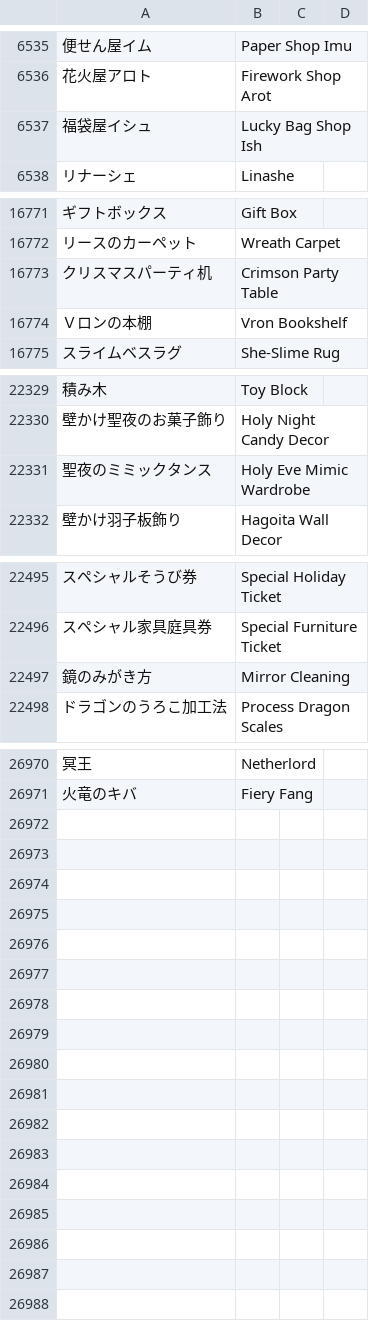
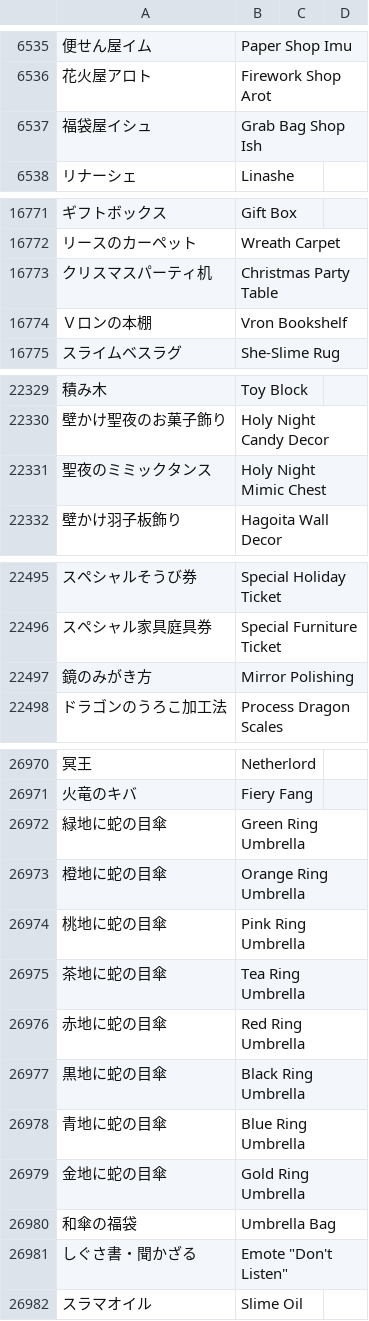
Before and after one commit to dqx-translation-project/dqx-custom-translations, a CSV file: csv/glossary.csv, drawn as a sheet; only a part is shown, gaps mark what is left out; the diff names each change by its address in the sheet, - before the commit and + after, or states it on an @@ line.

Commit message:
Update glossary.csv

```diff
--- a/csv/glossary.csv
+++ b/csv/glossary.csv
-B6537: Lucky Bag Shop Ish
+B6537: Grab Bag Shop Ish
-B16773: Crimson Party Table
+B16773: Christmas Party Table
-B22331: Holy Eve Mimic Wardrobe
+B22331: Holy Night Mimic Chest
-B22497: Mirror Cleaning
+B22497: Mirror Polishing
+row 26972: 緑地に蛇の目傘 | Green Ring Umbrella
+row 26973: 橙地に蛇の目傘 | Orange Ring Umbrella
+row 26974: 桃地に蛇の目傘 | Pink Ring Umbrella
+row 26975: 茶地に蛇の目傘 | Tea Ring Umbrella
+row 26976: 赤地に蛇の目傘 | Red Ring Umbrella
+row 26977: 黒地に蛇の目傘 | Black Ring Umbrella
+row 26978: 青地に蛇の目傘 | Blue Ring Umbrella
+row 26979: 金地に蛇の目傘 | Gold Ring Umbrella
+row 26980: 和傘の福袋 | Umbrella Bag
+row 26981: しぐさ書・聞かざる | Emote "Don't Listen"
+row 26982: スラマオイル | Slime Oil
```
